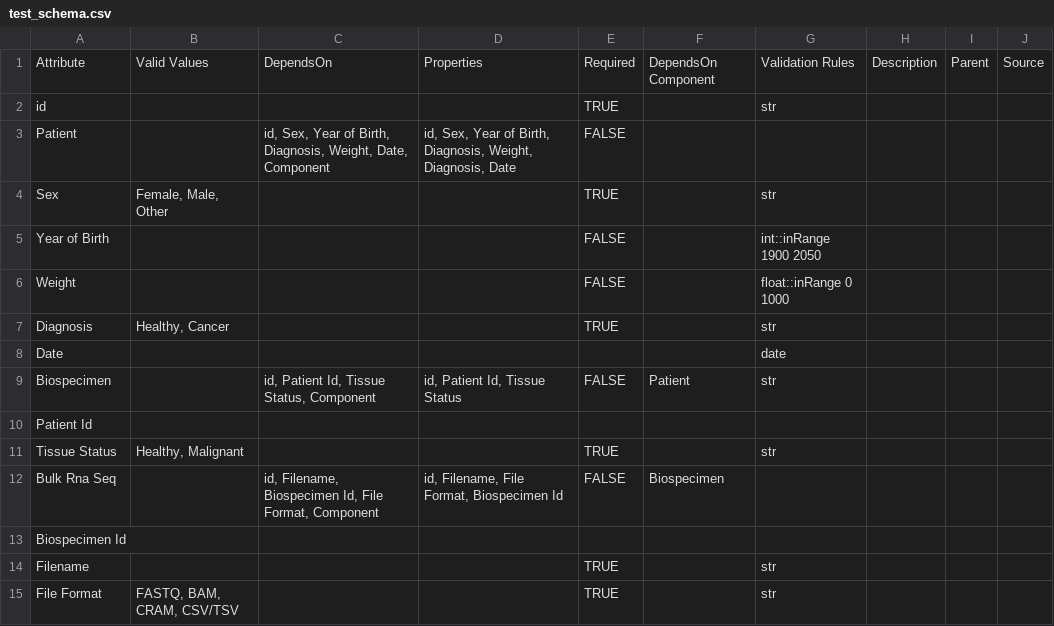
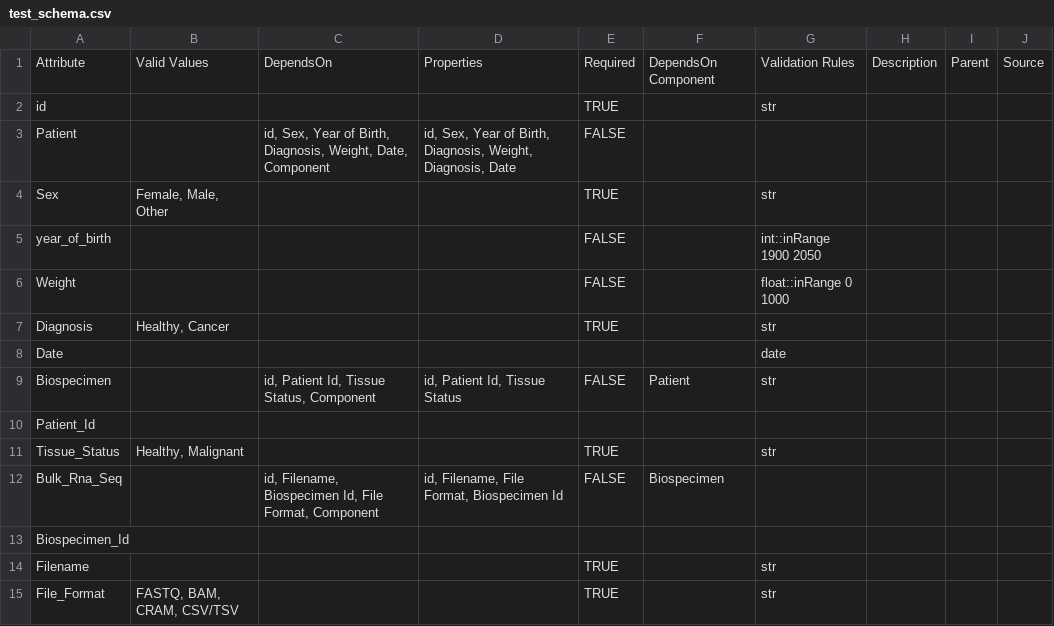
Before and after one commit to Sage-Bionetworks/Schematic-DB-Test-Schemas, a CSV file: test_schema.csv, drawn as a sheet.

```diff
--- a/test_schema.csv
+++ b/test_schema.csv
@@ -4,3 +4,3 @@ Patient,,"id, Sex, Year of Birth, Diagnosis, Weight, Date, Component","id, Sex,
 Sex,"Female, Male, Other",,,TRUE,,str,,,
-Year of Birth,,,,FALSE,,int::inRange 1900 2050,,,
+year_of_birth,,,,FALSE,,int::inRange 1900 2050,,,
 Weight,,,,FALSE,,float::inRange 0 1000,,,
@@ -9,7 +9,7 @@ Date,,,,,,date,,,
 Biospecimen,,"id, Patient Id, Tissue Status, Component","id, Patient Id, Tissue Status",FALSE,Patient,str,,,
-Patient Id,,,,,,,,,
-Tissue Status,"Healthy, Malignant",,,TRUE,,str,,,
-Bulk Rna Seq,,"id, Filename, Biospecimen Id, File Format, Component","id, Filename, File Format, Biospecimen Id",FALSE,Biospecimen,,,,
-Biospecimen Id,,,,,,,,,
+Patient_Id,,,,,,,,,
+Tissue_Status,"Healthy, Malignant",,,TRUE,,str,,,
+Bulk_Rna_Seq,,"id, Filename, Biospecimen Id, File Format, Component","id, Filename, File Format, Biospecimen Id",FALSE,Biospecimen,,,,
+Biospecimen_Id,,,,,,,,,
 Filename,,,,TRUE,,str,,,
-File Format,"FASTQ, BAM, CRAM, CSV/TSV",,,TRUE,,str,,,
+File_Format,"FASTQ, BAM, CRAM, CSV/TSV",,,TRUE,,str,,,
```
Also changed, not shown: 2 other files.
